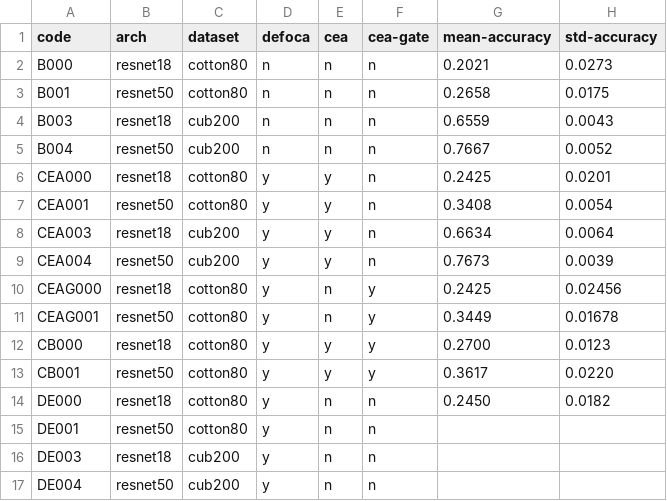
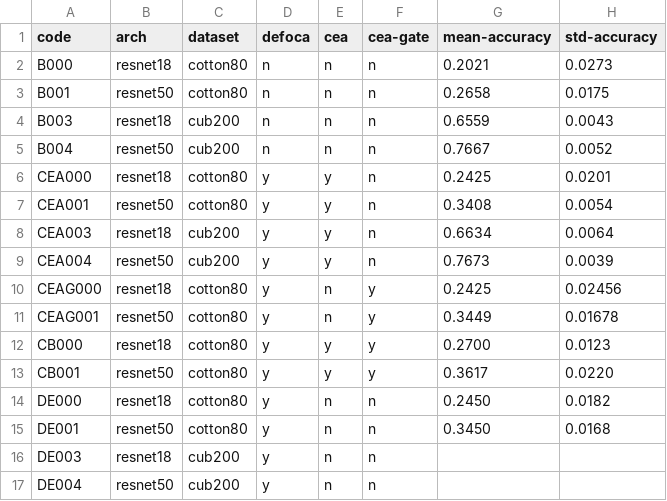
Before and after one commit to hibana2077/defoca, a CSV file: docs/quickeval.csv, drawn as a sheet.

Commit message:
feat: update quickeval.csv with DE001 metrics; modify train.py for streamlined CEA/CEAG parameters and add para_slim.md for interface suggestions

```diff
--- a/docs/quickeval.csv
+++ b/docs/quickeval.csv
@@ -14,3 +14,3 @@ CB001,resnet50,cotton80,y,y,y,0.3617,0.0220
 DE000,resnet18,cotton80,y,n,n,0.2450,0.0182
-DE001,resnet50,cotton80,y,n,n,
+DE001,resnet50,cotton80,y,n,n,0.3450,0.0168
 DE003,resnet18,cub200,y,n,n,
```
Also changed, not shown: 2 other files.
